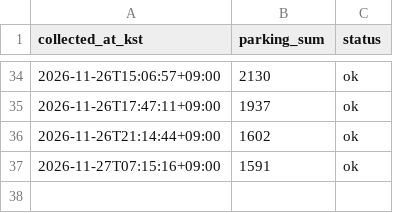
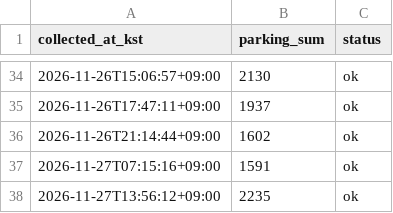
Before and after one commit to leeheej/kspo_parking_collector, a CSV file: data/parking_log.csv, drawn as a sheet; only a part is shown, gaps mark what is left out; the diff names each change by its address in the sheet, - before the commit and + after, or states it on an @@ line.

```diff
--- a/data/parking_log.csv
+++ b/data/parking_log.csv
+row 38: 2026-11-27T13:56:12+09:00 | 2235 | ok
```
